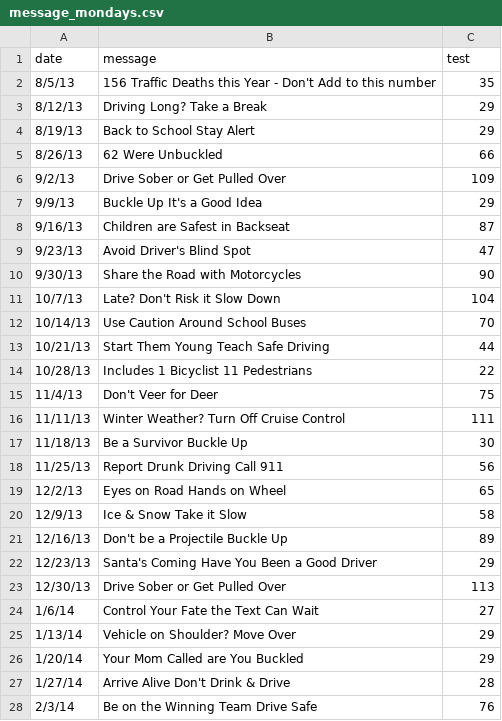
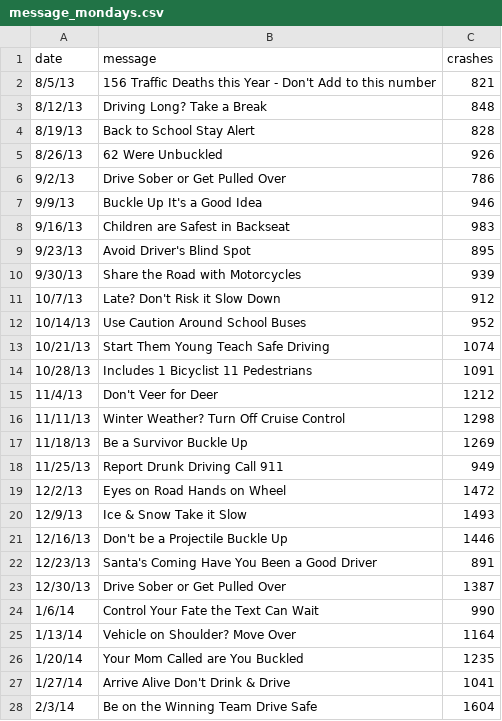
Before and after one commit to samjacoby/samjacoby.com, a CSV file: site/content/media/files/message_mondays.csv, drawn as a sheet; only a part is shown; the diff covers the shown part only.

Commit message:
Updating assorted media files.

```diff
--- a/site/content/media/files/message_mondays.csv
+++ b/site/content/media/files/message_mondays.csv
@@ -1,28 +1,28 @@
-date,message,test
-8/5/13,156 Traffic Deaths this Year - Don't Add to this number,35
-8/12/13,Driving Long?  Take a Break,29
-8/19/13,Back to School Stay Alert,29
-8/26/13,62 Were Unbuckled,66
-9/2/13,Drive Sober or Get Pulled Over,109
-9/9/13,Buckle Up It's a Good Idea,29
-9/16/13,Children are Safest in Backseat,87
-9/23/13,Avoid Driver's Blind Spot,47
-9/30/13,Share the Road with Motorcycles,90
-10/7/13,Late?  Don't Risk it Slow Down,104
-10/14/13,Use Caution Around School Buses,70
-10/21/13,Start Them Young Teach Safe Driving,44
-10/28/13,Includes 1 Bicyclist 11 Pedestrians,22
-11/4/13,Don't Veer for Deer,75
-11/11/13,Winter Weather?  Turn Off Cruise Control,111
-11/18/13,Be a Survivor Buckle Up,30
-11/25/13,Report Drunk Driving Call 911,56
-12/2/13,Eyes on Road Hands on Wheel,65
-12/9/13,Ice & Snow Take it Slow,58
-12/16/13,Don't be a Projectile   Buckle Up,89
-12/23/13,Santa's Coming   Have You Been a Good Driver,29
-12/30/13,Drive Sober or Get Pulled Over,113
-1/6/14,Control Your Fate the Text Can Wait,27
-1/13/14,Vehicle on Shoulder?  Move Over,29
-1/20/14,Your Mom Called are You Buckled,29
-1/27/14,Arrive Alive Don't Drink & Drive,28
-2/3/14,Be on the Winning Team   Drive Safe,76
+date,message,crashes
+8/5/13,156 Traffic Deaths this Year - Don't Add to this number,821
+8/12/13,Driving Long?  Take a Break,848
+8/19/13,Back to School Stay Alert,828
+8/26/13,62 Were Unbuckled,926
+9/2/13,Drive Sober or Get Pulled Over,786
+9/9/13,Buckle Up It's a Good Idea,946
+9/16/13,Children are Safest in Backseat,983
+9/23/13,Avoid Driver's Blind Spot,895
+9/30/13,Share the Road with Motorcycles,939
+10/7/13,Late?  Don't Risk it Slow Down,912
+10/14/13,Use Caution Around School Buses,952
+10/21/13,Start Them Young Teach Safe Driving,1074
+10/28/13,Includes 1 Bicyclist 11 Pedestrians,1091
+11/4/13,Don't Veer for Deer,1212
+11/11/13,Winter Weather?  Turn Off Cruise Control,1298
+11/18/13,Be a Survivor Buckle Up,1269
+11/25/13,Report Drunk Driving Call 911,949
+12/2/13,Eyes on Road Hands on Wheel,1472
+12/9/13,Ice & Snow Take it Slow,1493
+12/16/13,Don't be a Projectile   Buckle Up,1446
+12/23/13,Santa's Coming   Have You Been a Good Driver,891
+12/30/13,Drive Sober or Get Pulled Over,1387
+1/6/14,Control Your Fate the Text Can Wait,990
+1/13/14,Vehicle on Shoulder?  Move Over,1164
+1/20/14,Your Mom Called are You Buckled,1235
+1/27/14,Arrive Alive Don't Drink & Drive,1041
+2/3/14,Be on the Winning Team   Drive Safe,1604
```
Also changed, not shown: 55 edited cells elsewhere in this file, 4 other files.
